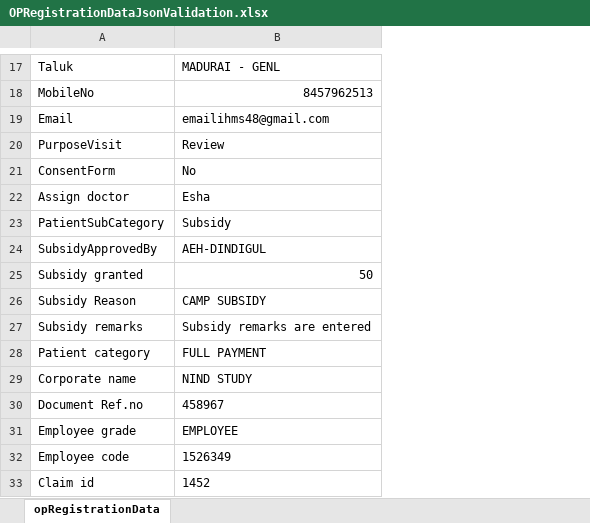
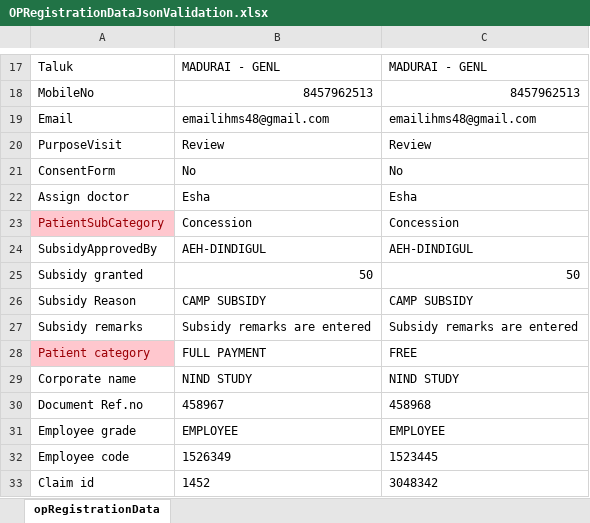
Before and after one commit to aravindsitintern4-sys/IHMS_2, an Excel workbook: demoplay/target/test-classes/OPRegistrationDataJsonValidation.xlsx, sheet opRegistrationData, drawn as a sheet; only a part is shown, gaps mark what is left out; values as stored, in another font and other column widths than the file's, no borders; the diff covers the shown part only; the diff names each change by its address in the sheet, - before the commit and + after, or states it on an @@ line.

Commit message:
json and 2 patient data implemented

```diff
--- a/demoplay/target/test-classes/OPRegistrationDataJsonValidation.xlsx (sheet opRegistrationData)
+++ b/demoplay/target/test-classes/OPRegistrationDataJsonValidation.xlsx (sheet opRegistrationData)
+column C, rows 17-33: MADURAI - GENL | 8457962513 | emailihms48@gmail.com | Review | No | Esha | Concession | AEH-DINDIGUL | 50 | CAMP SUBSIDY | Subsidy remarks are entered | FREE | NIND STUDY | 458968 | EMPLOYEE | 1523445 | 3048342
@@ A23 fill: none → #FFC7CE, text colour: black → #9C0006 @@
-B23: Subsidy
+B23: Concession
@@ A28 fill: none → #FFC7CE, text colour: black → #9C0006 @@
```
Also changed, not shown: 8 added rows, 1 edited cell and cell formats elsewhere in this sheet, demoplay/target/test-classes/ExcelValidation.xlsx, 21 other files.
